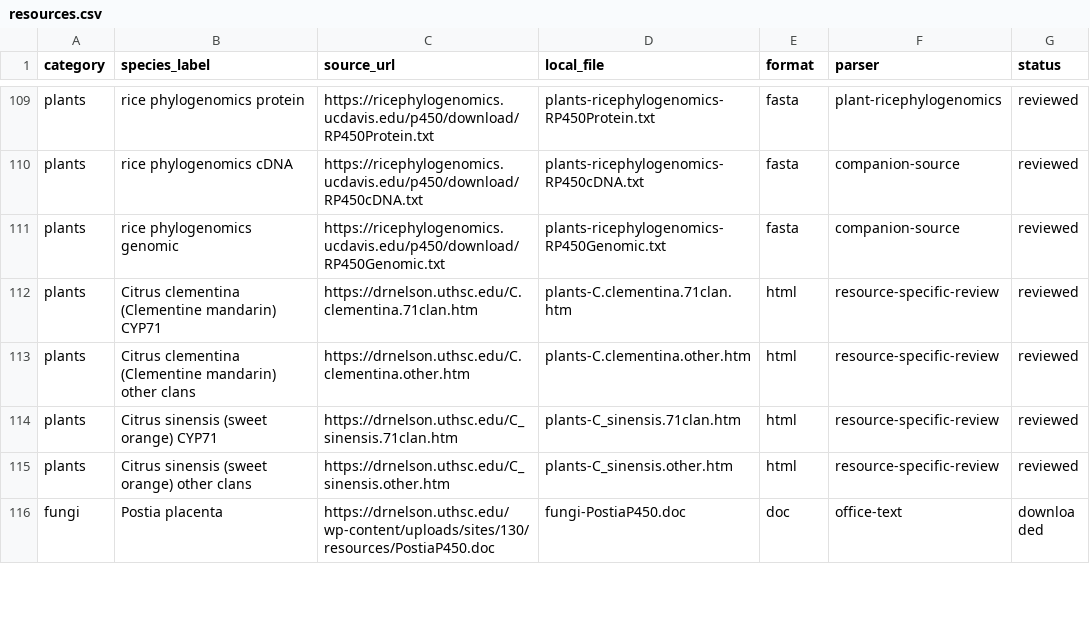
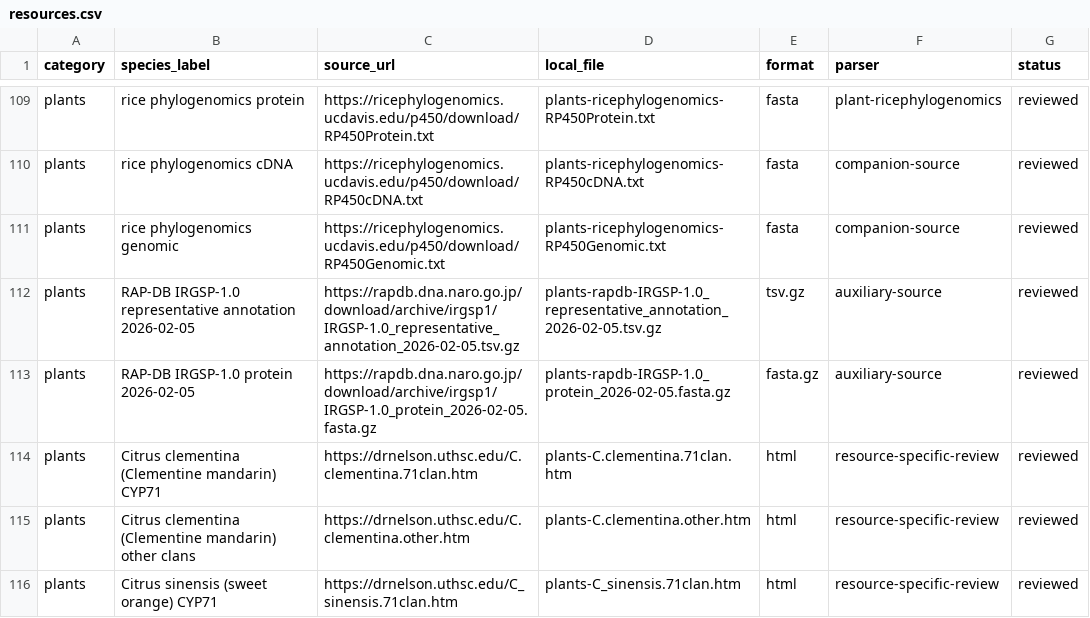
Before and after one commit to KiriKirby/cypgo, a CSV file: sources/resources.csv, drawn as a sheet; only a part is shown, gaps mark what is left out; the shorter side is filled out with more unchanged rows.

Commit message:
add RAP-DB rice P450 auxiliary records

```diff
--- a/sources/resources.csv
+++ b/sources/resources.csv
@@ -111,2 +111,4 @@
 "plants","rice phylogenomics genomic","https://ricephylogenomics.ucdavis.edu/p450/download/RP450Genomic.txt","plants-ricephylogenomics-RP450Genomic.txt","fasta","companion-source","reviewed"
+"plants","RAP-DB IRGSP-1.0 representative annotation 2026-02-05","https://rapdb.dna.naro.go.jp/download/archive/irgsp1/IRGSP-1.0_representative_annotation_2026-02-05.tsv.gz","plants-rapdb-IRGSP-1.0_representative_annotation_2026-02-05.tsv.gz","tsv.gz","auxiliary-source","reviewed"
+"plants","RAP-DB IRGSP-1.0 protein 2026-02-05","https://rapdb.dna.naro.go.jp/download/archive/irgsp1/IRGSP-1.0_protein_2026-02-05.fasta.gz","plants-rapdb-IRGSP-1.0_protein_2026-02-05.fasta.gz","fasta.gz","auxiliary-source","reviewed"
 "plants","Citrus clementina (Clementine mandarin) CYP71","https://drnelson.uthsc.edu/C.clementina.71clan.htm","plants-C.clementina.71clan.htm","html","resource-specific-review","reviewed"
```
Also changed, not shown: 30 other files.
